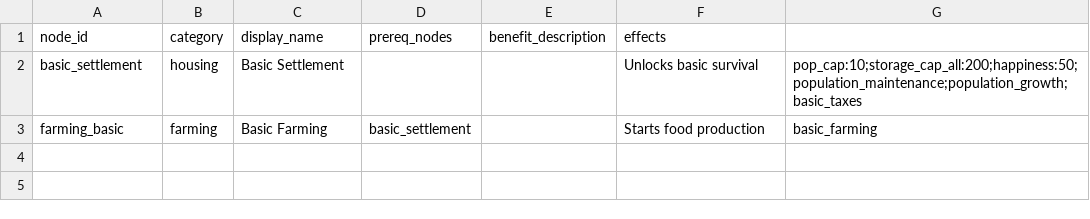
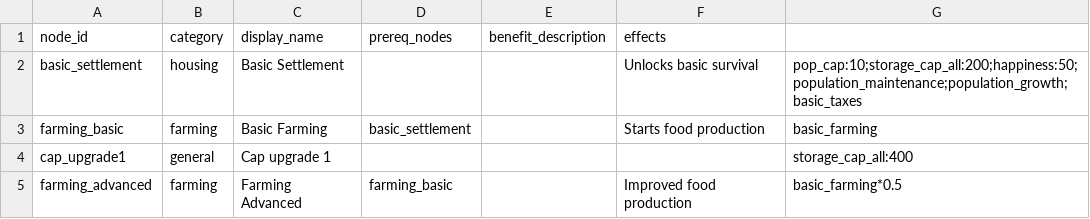
Before and after one commit to Quackers29/BusinessCraft, a CSV file: forge/run/config/businesscraft/upgrades.csv, drawn as a sheet.

Commit message:
GEM added town auto upgrading and UI display
Generic Upgrade Syntax: DataParser now correctly handles * in upgrade effects (e.g., basic_farming*0.5).
Speed Multipliers: TownProductionComponent now treats upgrade modifiers as speed multipliers.
CycleTime = BaseTime / Modifier.
Adding scaling_factor*0.5 adds 0.5 to the modifier (Total 1.5), resulting in 1.5x speed.
Town Research AI: Implemented TownResearchAI which automatically selects the next research project based on:
Storage Fullness: Prioritizes storage_cap upgrades if resources are near capacity.
Production Deficits: Prioritizes upgrades for resources where consumption exceeds production.
Idle Check: Runs periodically (every ~10s) when no research is active.

Production Items: Tooltips now show the Base Cycle Time, the current Upgrade Speed Multiplier (if any), and the Current Cycle Time. Upgrade Items: Tooltips now show the upgrade Description and list its Effects (e.g., modifiers).

```diff
--- a/forge/run/config/businesscraft/upgrades.csv
+++ b/forge/run/config/businesscraft/upgrades.csv
@@ -3 +3,3 @@ basic_settlement,housing,Basic Settlement,,,Unlocks basic survival,pop_cap:10;st
 farming_basic,farming,Basic Farming,basic_settlement,,Starts food production,basic_farming
+cap_upgrade1,general,Cap upgrade 1,,,,storage_cap_all:400
+farming_advanced,farming,Farming Advanced,farming_basic,,Improved food production,basic_farming*0.5
```
Also changed, not shown: 12 other files.
